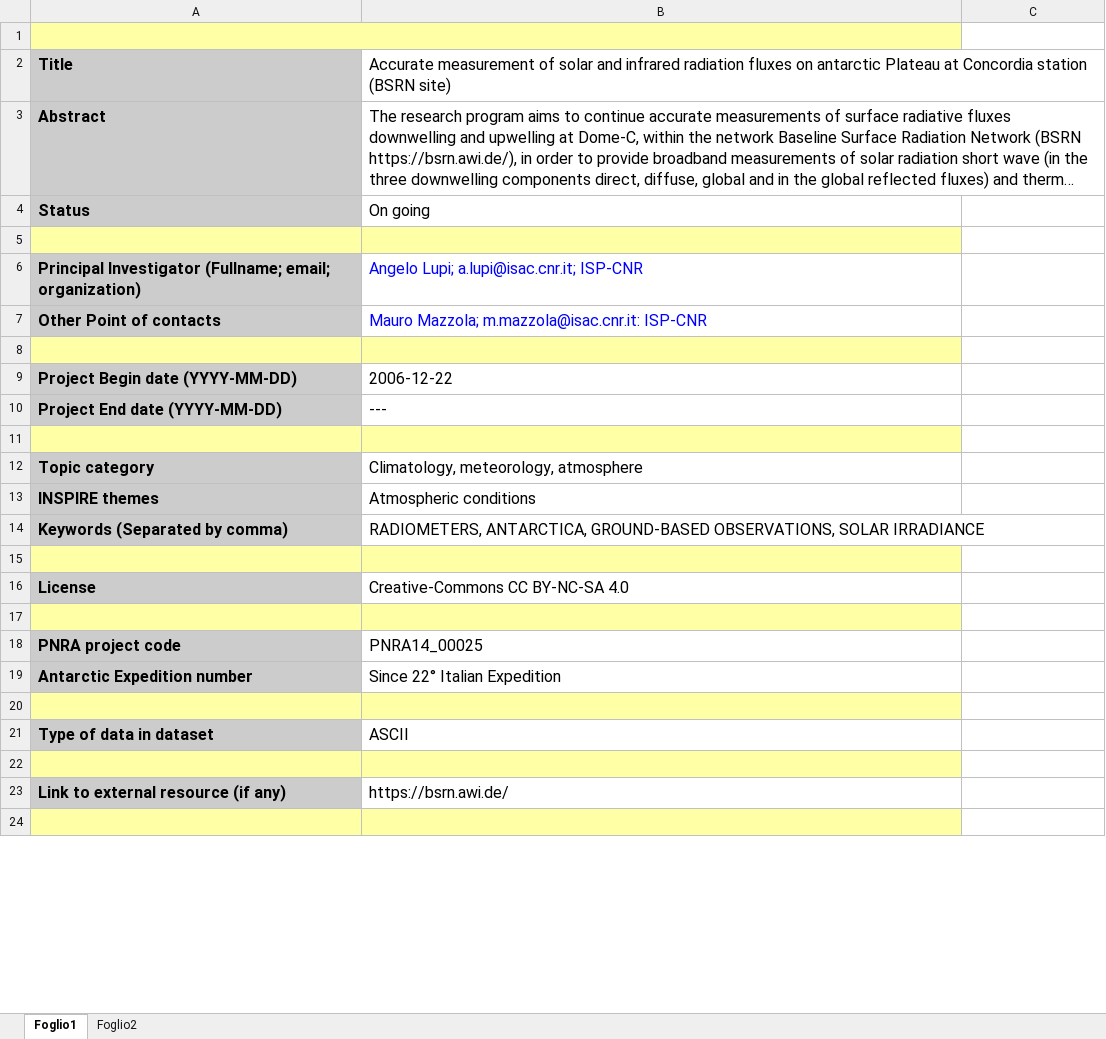
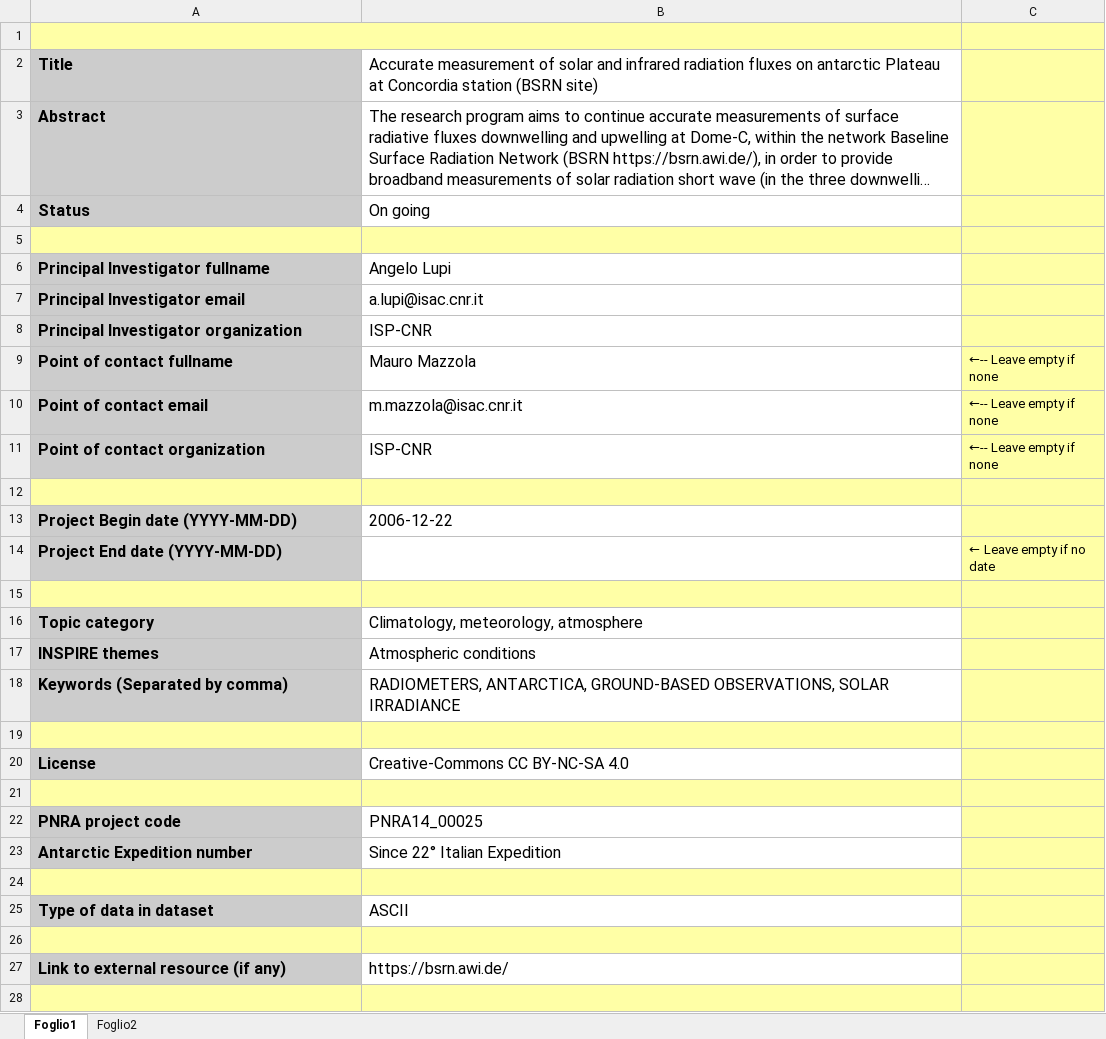
Before and after one commit to giulioverazzo/excel-to-iso19115, an Excel workbook: test.xlsx, sheet Foglio1, drawn as a sheet; only a part is shown; long unchanged cells end in …; values as stored, in another font and other column widths than the file's, no borders; removed rows and columns are numbered as before the commit, all else as after; the diff covers the shown part only; the diff names each change by its address in the sheet, - before the commit and + after, or states it on an @@ line.

```diff
--- a/test.xlsx (sheet Foglio1)
+++ b/test.xlsx (sheet Foglio1)
-C1:C5 fill: none
+C1:C5 fill: #FFFFA6
-row 6: Principal Investigator (Fullname; email; organization) | Angelo Lupi; a.lupi@isac.cnr.it; ISP-CNR
-row 7: Other Point of contacts | Mauro Mazzola; m.mazzola@isac.cnr.it: ISP-CNR
+row 6: Principal Investigator fullname | Angelo Lupi
+row 7: Principal Investigator email | a.lupi@isac.cnr.it
+row 8: Principal Investigator organization | ISP-CNR
+row 9: Point of contact fullname | Mauro Mazzola | ←-- Leave empty if none
+row 10: Point of contact email | m.mazzola@isac.cnr.it | ←-- Leave empty if none
+row 11: Point of contact organization | ISP-CNR | ←-- Leave empty if none
-C12:C28 fill: none
+C12:C28 fill: #FFFFA6
-B14: ---
+B14: (empty)
-C14: (empty)
+C14: ← Leave empty if no date
```
Also changed, not shown: cell formats elsewhere in this sheet, 5 other files.
